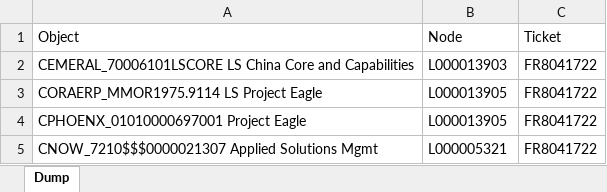
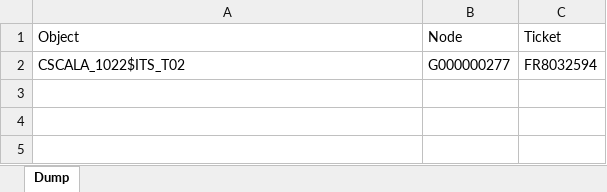
Before and after one commit to violencepierre/GCOH-Tickets-for-Processing, an Excel workbook: Inputs/PyDump.xlsx, sheet Dump, drawn as a sheet; values as stored, in another font and other column widths than the file's, no borders; conditional formats not drawn; removed rows and columns are numbered as before the commit, all else as after; the diff names each change by its address in the sheet, - before the commit and + after, or states it on an @@ line.

```diff
--- a/Inputs/PyDump.xlsx (sheet Dump)
+++ b/Inputs/PyDump.xlsx (sheet Dump)
-row 2: CEMERAL_70006101LSCORE LS China Core and Capabilities | L000013903 | FR8041722
-row 3: CORAERP_MMOR1975.9114 LS Project Eagle | L000013905 | FR8041722
-row 4: CPHOENX_01010000697001 Project Eagle | L000013905 | FR8041722
-row 5: CNOW_7210$$$0000021307 Applied Solutions Mgmt | L000005321 | FR8041722
+row 2: CSCALA_1022$ITS_T02 | G000000277 | FR8032594
```
Also changed, not shown: F3 2024 mappings.xlsx, 1 other file.
